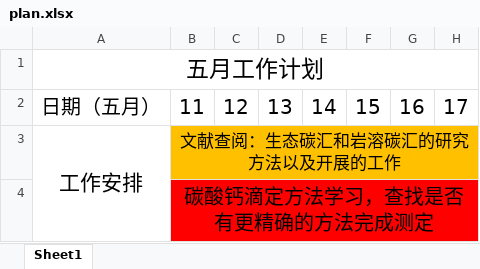
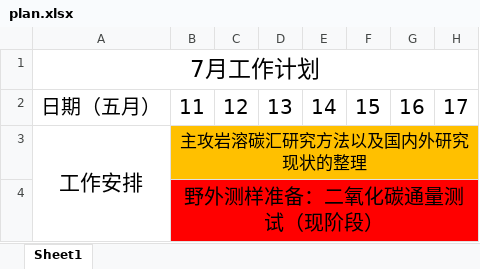
Before and after one commit to chiqingChen/chiqingChen-2021, an Excel workbook: plan.xlsx, sheet Sheet1, drawn as a sheet; only a part is shown; values as stored, in another font and other column widths than the file's, no borders; the diff names each change by its address in the sheet, - before the commit and + after, or states it on an @@ line.

```diff
--- a/plan.xlsx (sheet Sheet1)
+++ b/plan.xlsx (sheet Sheet1)
-A1: 五月工作计划
+A1: 7月工作计划
-B3: 文献查阅：生态碳汇和岩溶碳汇的研究方法以及开展的工作
+B3: 主攻岩溶碳汇研究方法以及国内外研究现状的整理
-B4: 碳酸钙滴定方法学习，查找是否有更精确的方法完成测定
+B4: 野外测样准备：二氧化碳通量测试（现阶段）
```
Also changed, not shown: 8 other files.
